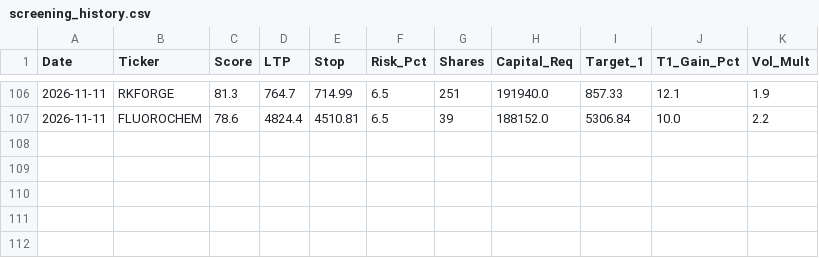
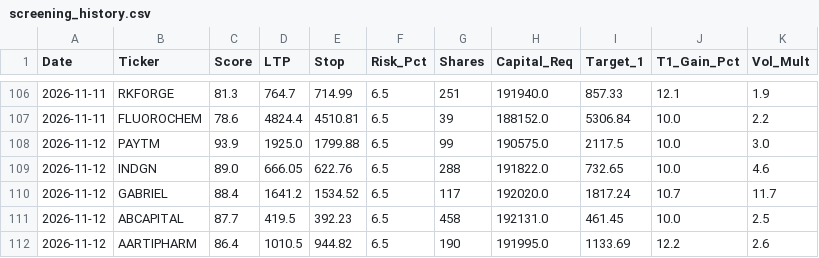
Before and after one commit to samkareti0809/swing-trading-latest, a CSV file: screening_history.csv, drawn as a sheet; only a part is shown, gaps mark what is left out.

```diff
--- a/screening_history.csv
+++ b/screening_history.csv
@@ -107 +107,6 @@ Date,Ticker,Score,LTP,Stop,Risk_Pct,Shares,Capital_Req,Target_1,T1_Gain_Pct,Vol_
 2026-11-11,FLUOROCHEM,78.6,4824.4,4510.81,6.5,39,188152.0,5306.84,10.0,2.2
+2026-11-12,PAYTM,93.9,1925.0,1799.88,6.5,99,190575.0,2117.5,10.0,3.0
+2026-11-12,INDGN,89.0,666.05,622.76,6.5,288,191822.0,732.65,10.0,4.6
+2026-11-12,GABRIEL,88.4,1641.2,1534.52,6.5,117,192020.0,1817.24,10.7,11.7
+2026-11-12,ABCAPITAL,87.7,419.5,392.23,6.5,458,192131.0,461.45,10.0,2.5
+2026-11-12,AARTIPHARM,86.4,1010.5,944.82,6.5,190,191995.0,1133.69,12.2,2.6
```
